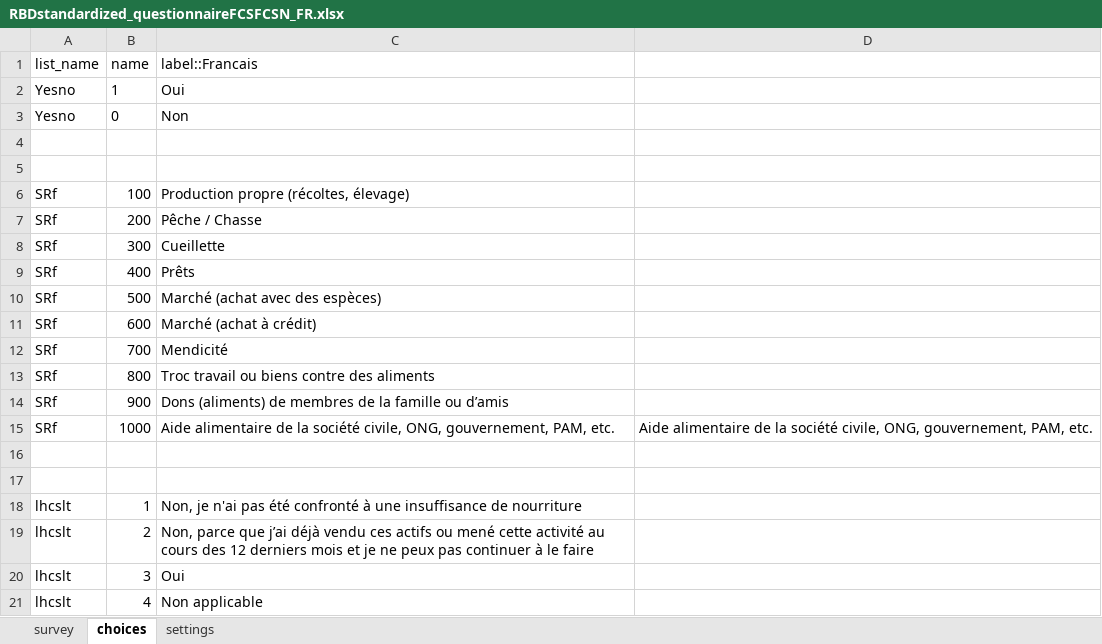
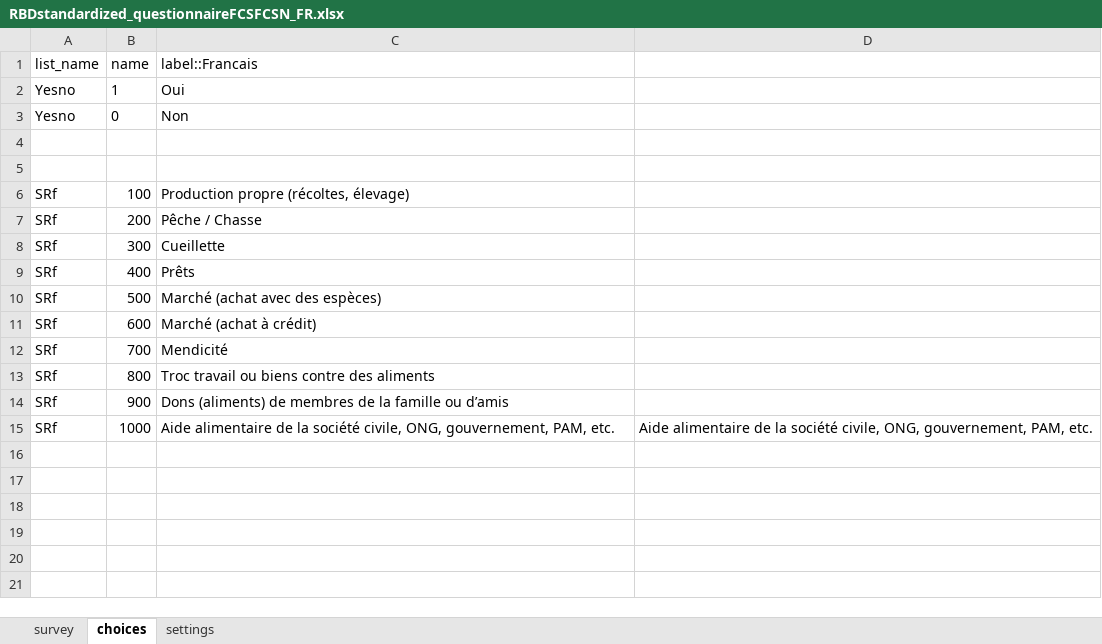
Before and after one commit to boubaseydi/RBD_Resilience_guide_FR, an Excel workbook: questionnaires/RBDstandardized_questionnaireFCSFCSN_FR.xlsx, sheet choices, drawn as a sheet; values as stored, in another font and other column widths than the file's, no borders; the diff names each change by its address in the sheet, - before the commit and + after, or states it on an @@ line.

```diff
--- a/questionnaires/RBDstandardized_questionnaireFCSFCSN_FR.xlsx (sheet choices)
+++ b/questionnaires/RBDstandardized_questionnaireFCSFCSN_FR.xlsx (sheet choices)
-row 16: (empty)
-row 17: (empty)
-row 18: lhcslt | 1 | Non, je n'ai pas été confronté à une insuffisance de nourriture
-row 19: lhcslt | 2 | Non, parce que j’ai déjà vendu ces actifs ou mené cette activité au cours des 12 derniers mois et je ne peux pas continuer à le faire
-row 20: lhcslt | 3 | Oui
-row 21: lhcslt | 4 | Non applicable
```
Also changed, not shown: sheet survey, questionnaires/RBDstandardized_questionnaireLHCS_CARI_FR.xlsx, questionnaires/RBDstandardized_questionnaire_MAD_FR.xlsx, 7 other files.
